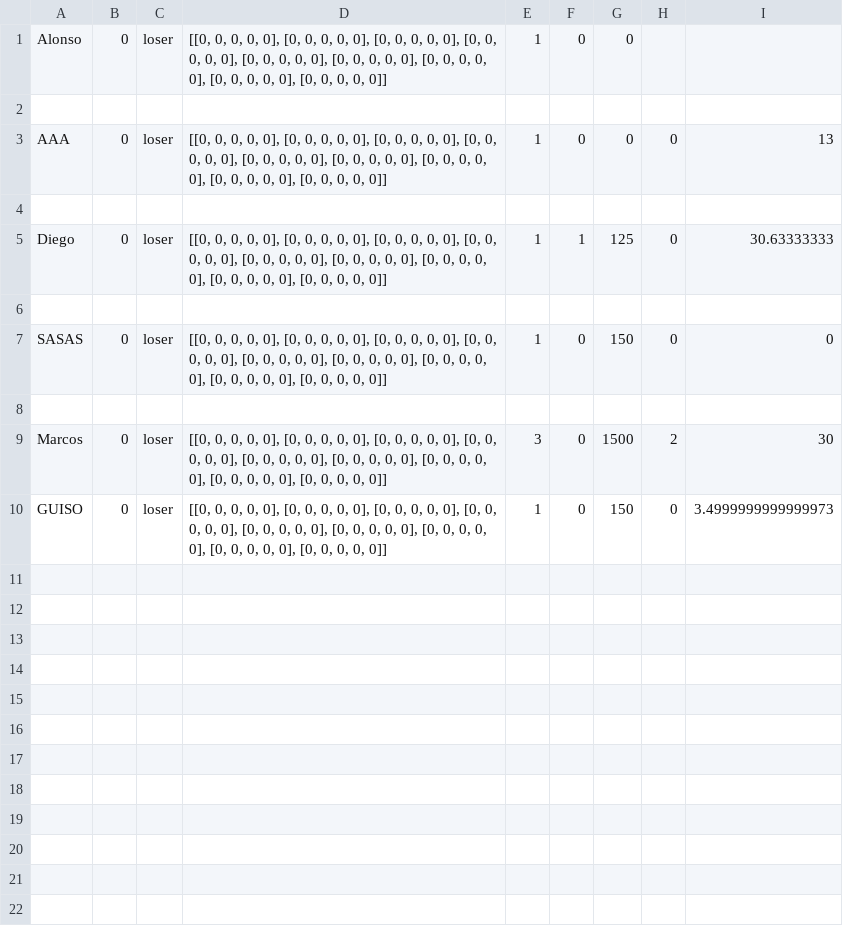
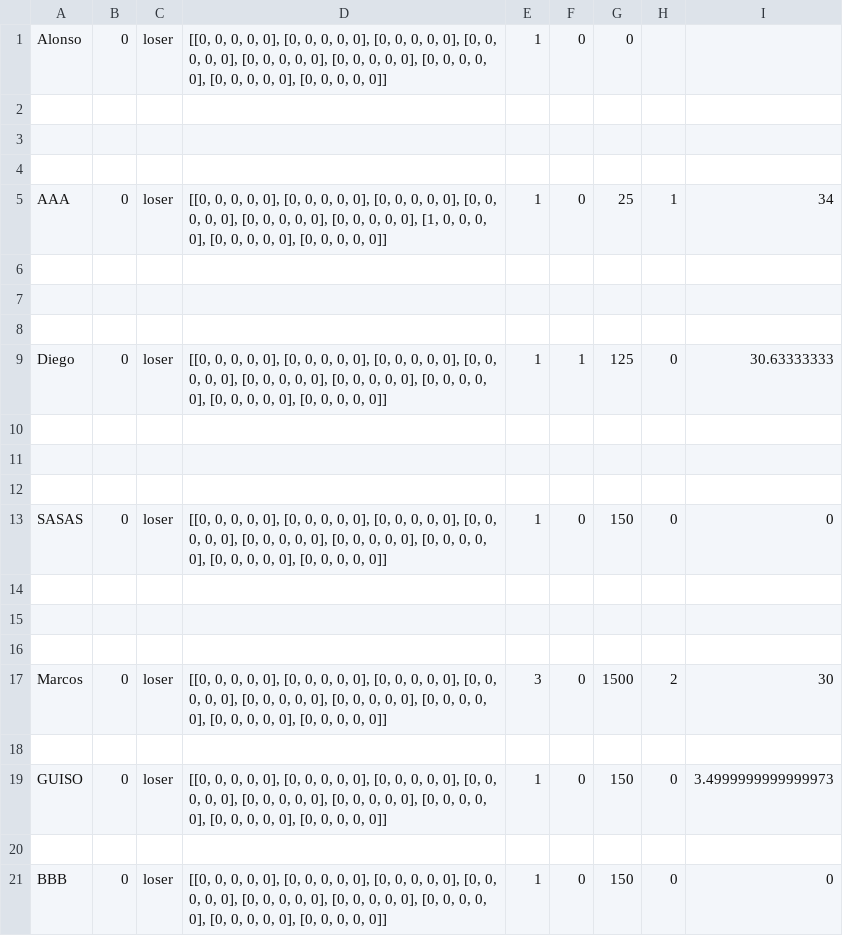
Before and after one commit to AlonsoCh25/II-Proyecto-I-Semestre-2020, a CSV file: ScoreBoard.csv, drawn as a sheet; addresses are those after the commit; the diff names each change by its address in the sheet, - before the commit and + after, or states it on an @@ line.

```diff
--- a/ScoreBoard.csv
+++ b/ScoreBoard.csv
+row 3: (empty)
+row 4: (empty)
-D5: …0, 0], [0, 0, 0,…
+D5: …0, 0], [1, 0, 0,…
-G5: 0
+G5: 25
-H5: 0
+H5: 1
-I5: 13
+I5: 34
+row 6: (empty)
+row 7: (empty)
+row 11: (empty)
+row 12: (empty)
+row 15: (empty)
+row 16: (empty)
+row 18: (empty)
+row 20: (empty)
+row 21: BBB | 0 | loser | [[0, 0, 0, 0, 0], [0, 0, 0, 0, 0], [0, 0, 0, 0, 0], [0, 0, 0, 0, 0], [0, 0, 0, 0, 0], [0, 0, 0, 0, 0], [0, 0, 0, 0, 0], [0, 0, 0, 0, 0], [0, 0, 0, 0, 0]] | 1 | 0 | 150 | 0 | 0
```
Also changed, not shown: 1 other file.
